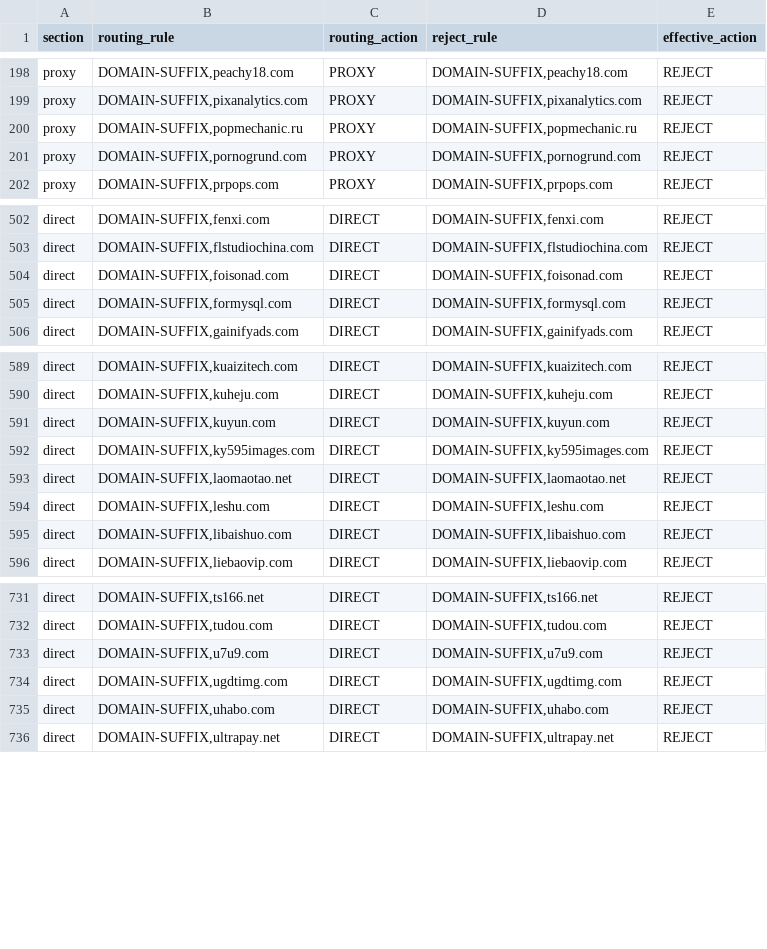
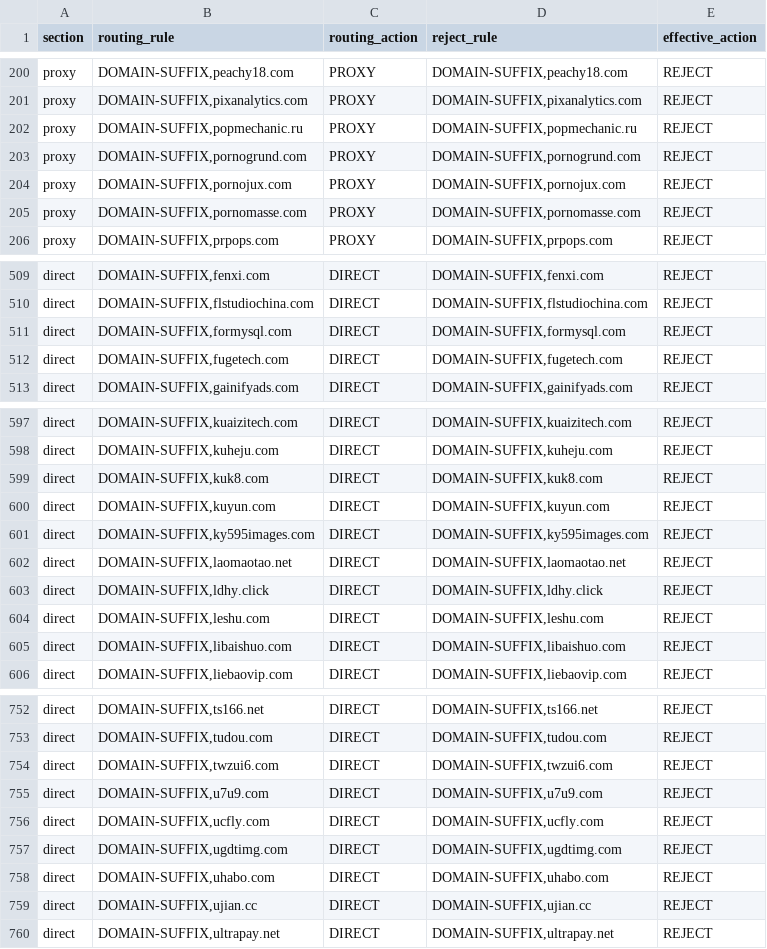
Before and after one commit to paulgeorge66/routing-rule-merge, a CSV file: dist/adblock-overlap.csv, drawn as a sheet; only a part is shown, gaps mark what is left out; removed rows and columns are numbered as before the commit, all else as after; the diff covers the shown part only; the diff names each change by its address in the sheet, - before the commit and + after, or states it on an @@ line.

Commit message:
chore: update generated routing rules

```diff
--- a/dist/adblock-overlap.csv
+++ b/dist/adblock-overlap.csv
+row 204: proxy | DOMAIN-SUFFIX,pornojux.com | PROXY | DOMAIN-SUFFIX,pornojux.com | REJECT
+row 205: proxy | DOMAIN-SUFFIX,pornomasse.com | PROXY | DOMAIN-SUFFIX,pornomasse.com | REJECT
-row 504: direct | DOMAIN-SUFFIX,foisonad.com | DIRECT | DOMAIN-SUFFIX,foisonad.com | REJECT
+row 512: direct | DOMAIN-SUFFIX,fugetech.com | DIRECT | DOMAIN-SUFFIX,fugetech.com | REJECT
+row 599: direct | DOMAIN-SUFFIX,kuk8.com | DIRECT | DOMAIN-SUFFIX,kuk8.com | REJECT
+row 603: direct | DOMAIN-SUFFIX,ldhy.click | DIRECT | DOMAIN-SUFFIX,ldhy.click | REJECT
+row 754: direct | DOMAIN-SUFFIX,twzui6.com | DIRECT | DOMAIN-SUFFIX,twzui6.com | REJECT
+row 756: direct | DOMAIN-SUFFIX,ucfly.com | DIRECT | DOMAIN-SUFFIX,ucfly.com | REJECT
+row 759: direct | DOMAIN-SUFFIX,ujian.cc | DIRECT | DOMAIN-SUFFIX,ujian.cc | REJECT
```
Also changed, not shown: 25 added rows and 1 removed row elsewhere in this file, 2 other files.
